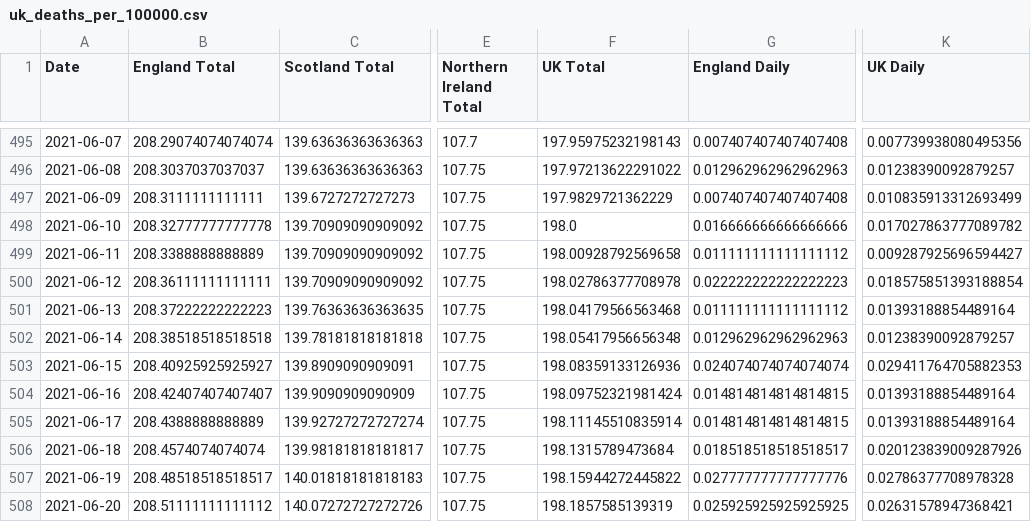
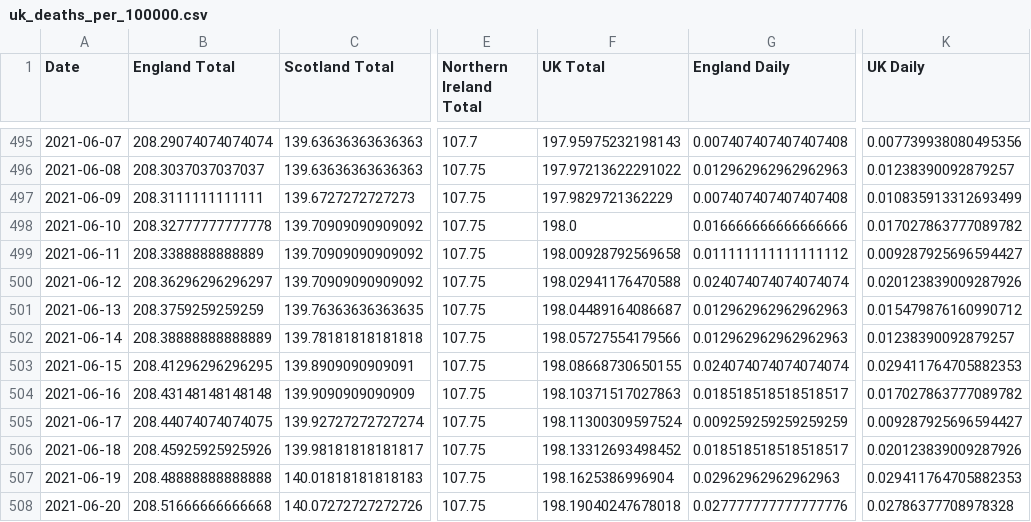
Before and after one commit to robertgauld/scotland-covid19-data, a CSV file: public/uk_deaths_per_100000.csv, drawn as a sheet; only a part is shown, gaps mark what is left out; the diff covers the shown part only; the diff names each change by its address in the sheet, - before the commit and + after, or states it on an @@ line.

```diff
--- a/public/uk_deaths_per_100000.csv
+++ b/public/uk_deaths_per_100000.csv
-B500 (England Total): 208.36111111111111
+B500 (England Total): 208.36296296296297
-F500 (UK Total): 198.02786377708978
+F500 (UK Total): 198.02941176470588
-G500 (England Daily): 0.022222222222222223
+G500 (England Daily): 0.024074074074074074
-K500 (UK Daily): 0.018575851393188854
+K500 (UK Daily): 0.020123839009287926
-B501 (England Total): 208.37222222222223
+B501 (England Total): 208.3759259259259
-F501 (UK Total): 198.04179566563468
+F501 (UK Total): 198.04489164086687
-G501 (England Daily): 0.011111111111111112
+G501 (England Daily): 0.012962962962962963
-K501 (UK Daily): 0.01393188854489164
+K501 (UK Daily): 0.015479876160990712
-B502 (England Total): 208.38518518518518
+B502 (England Total): 208.38888888888889
-F502 (UK Total): 198.05417956656348
+F502 (UK Total): 198.05727554179566
-B503 (England Total): 208.40925925925927
+B503 (England Total): 208.41296296296295
-F503 (UK Total): 198.08359133126936
+F503 (UK Total): 198.08668730650155
-B504 (England Total): 208.42407407407407
+B504 (England Total): 208.43148148148148
-F504 (UK Total): 198.09752321981424
+F504 (UK Total): 198.10371517027863
-G504 (England Daily): 0.014814814814814815
+G504 (England Daily): 0.018518518518518517
-K504 (UK Daily): 0.01393188854489164
+K504 (UK Daily): 0.017027863777089782
-B505 (England Total): 208.4388888888889
+B505 (England Total): 208.44074074074075
-F505 (UK Total): 198.11145510835914
+F505 (UK Total): 198.11300309597524
-G505 (England Daily): 0.014814814814814815
+G505 (England Daily): 0.009259259259259259
-K505 (UK Daily): 0.01393188854489164
+K505 (UK Daily): 0.009287925696594427
-B506 (England Total): 208.4574074074074
+B506 (England Total): 208.45925925925926
-F506 (UK Total): 198.1315789473684
+F506 (UK Total): 198.13312693498452
-B507 (England Total): 208.48518518518517
+B507 (England Total): 208.48888888888888
-F507 (UK Total): 198.15944272445822
+F507 (UK Total): 198.1625386996904
-G507 (England Daily): 0.027777777777777776
+G507 (England Daily): 0.02962962962962963
-K507 (UK Daily): 0.02786377708978328
+K507 (UK Daily): 0.029411764705882353
-B508 (England Total): 208.51111111111112
+B508 (England Total): 208.51666666666668
-F508 (UK Total): 198.1857585139319
+F508 (UK Total): 198.19040247678018
-G508 (England Daily): 0.025925925925925925
+G508 (England Daily): 0.027777777777777776
-K508 (UK Daily): 0.02631578947368421
+K508 (UK Daily): 0.02786377708978328
```
Also changed, not shown: 1 added row and 20 edited cells elsewhere in this file, public/england_per_100000.csv, public/northern_ireland_per_100000.csv, 50 other files.
